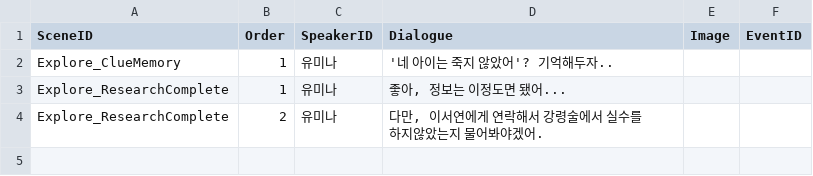
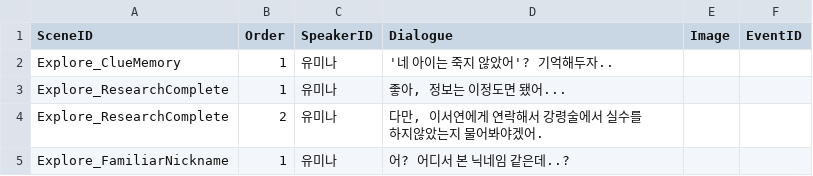
Before and after one commit to Shupree/CapstoneProject, a CSV file: Assets/Explore_Proto/Data/Explore_InvestigationMonologues.csv, drawn as a sheet.

```diff
--- a/Assets/Explore_Proto/Data/Explore_InvestigationMonologues.csv
+++ b/Assets/Explore_Proto/Data/Explore_InvestigationMonologues.csv
@@ -4 +4,2 @@ Explore_ResearchComplete,1,유미나,"좋아, 정보는 이정도면 됐어...",
 Explore_ResearchComplete,2,유미나,"다만, 이서연에게 연락해서 강령술에서 실수를 하지않았는지 물어봐야겠어.",,
+Explore_FamiliarNickname,1,유미나,어? 어디서 본 닉네임 같은데..?,,
```
Also changed, not shown: Assets/Explore_Proto/Data/Explore_FirstCall.csv, 12 other files.
